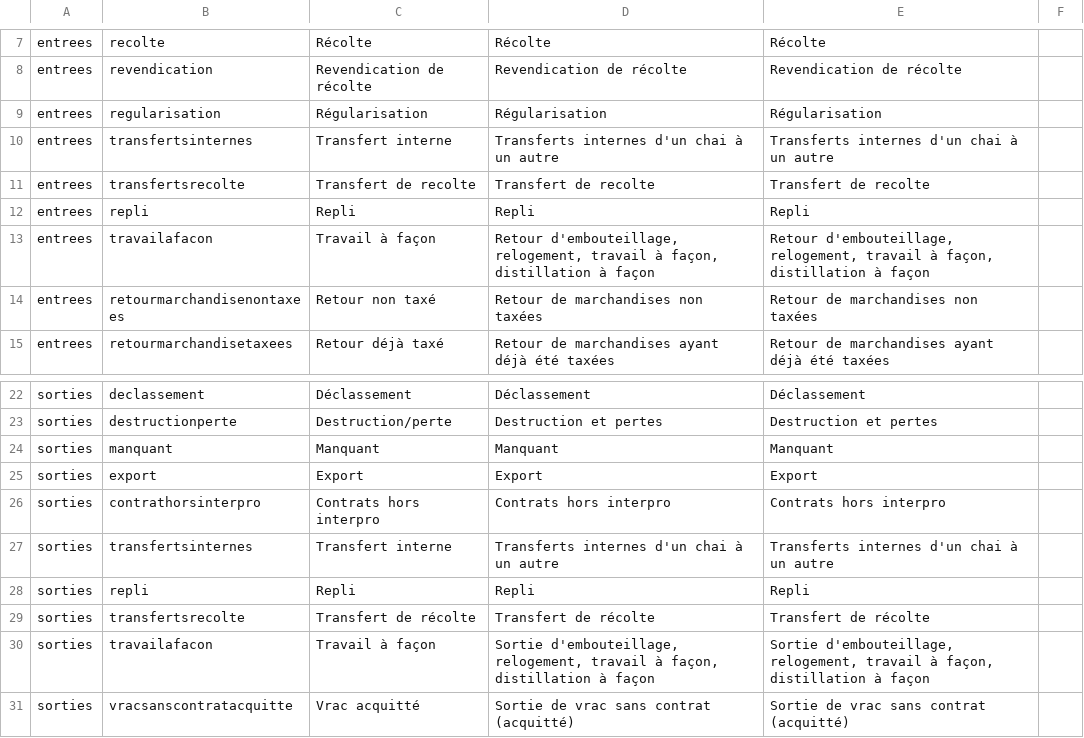
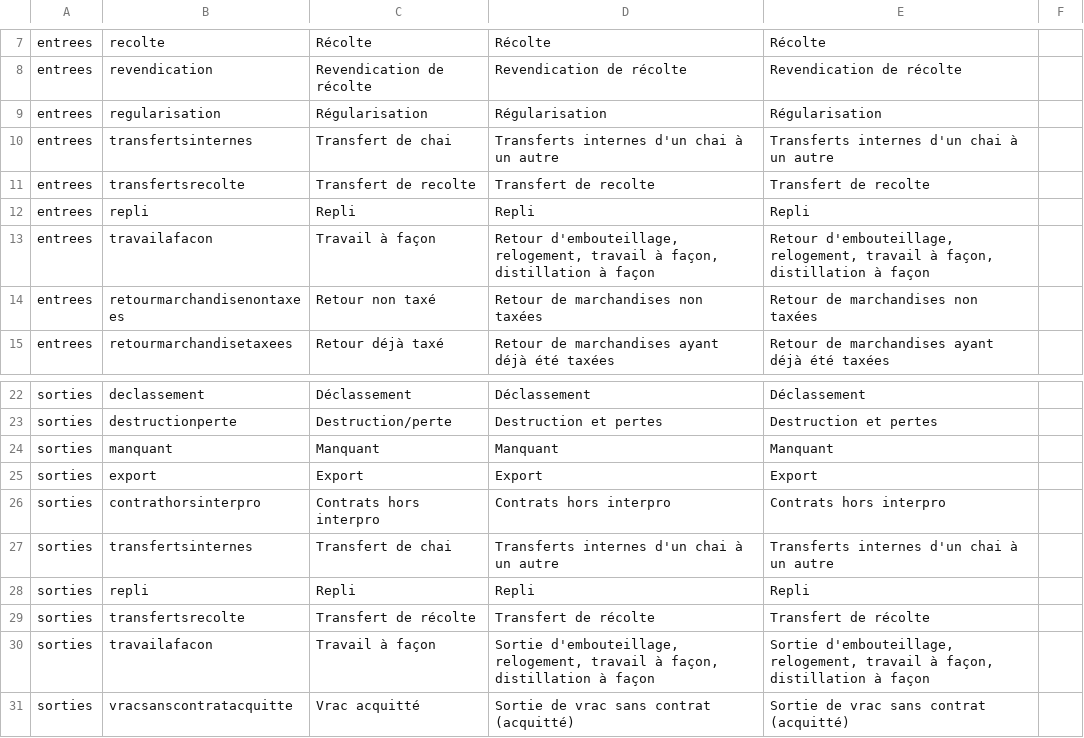
Before and after one commit to 24eme/giilda, a CSV file: project/data/import/configuration/ivbd/libelle_detail_ligne.csv, drawn as a sheet; only a part is shown, gaps mark what is left out.

Commit message:
maj configuration + cvo et débridage de l'admin

```diff
--- a/project/data/import/configuration/ivbd/libelle_detail_ligne.csv
+++ b/project/data/import/configuration/ivbd/libelle_detail_ligne.csv
@@ -9,3 +9,3 @@ entrees;revendication;"Revendication de récolte";"Revendication de récolte";"R
 entrees;regularisation;"Régularisation";"Régularisation";"Régularisation"
-entrees;transfertsinternes;"Transfert interne";"Transferts internes d'un chai à un autre";"Transferts internes d'un chai à un autre"
+entrees;transfertsinternes;"Transfert de chai";"Transferts internes d'un chai à un autre";"Transferts internes d'un chai à un autre"
 entrees;transfertsrecolte;"Transfert de recolte";"Transfert de recolte";"Transfert de recolte"
@@ -26,3 +26,3 @@ sorties;export;"Export";"Export";"Export"
 sorties;contrathorsinterpro;"Contrats hors interpro";"Contrats hors interpro";"Contrats hors interpro"
-sorties;transfertsinternes;"Transfert interne";"Transferts internes d'un chai à un autre";"Transferts internes d'un chai à un autre"
+sorties;transfertsinternes;"Transfert de chai";"Transferts internes d'un chai à un autre";"Transferts internes d'un chai à un autre"
 sorties;repli;"Repli";"Repli";"Repli"
```
Also changed, not shown: project/data/import/configuration/ivso/libelle_detail_ligne.csv, 19 other files.
